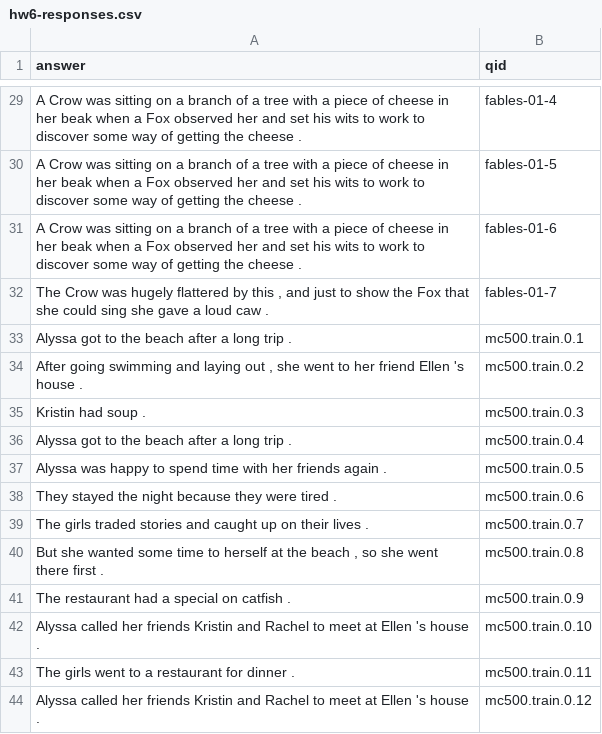
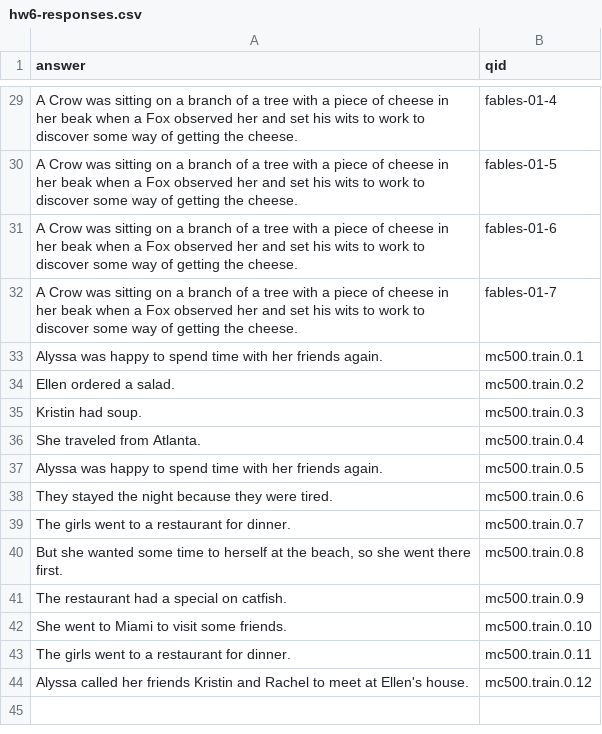
Before and after one commit to Miss-ada/question-answer-system, a CSV file: hw6-responses.csv, drawn as a sheet; only a part is shown, gaps mark what is left out; the diff covers the shown part only; the diff names each change by its address in the sheet, - before the commit and + after, or states it on an @@ line.

```diff
--- a/hw6-responses.csv
+++ b/hw6-responses.csv
-A29:A31 (answer): …getting the cheese .
+A29:A31 (answer): …getting the cheese.
-A32 (answer): The Crow was hugely flattered by this , and just to show the Fox that she could sing she gave a loud caw .
+A32 (answer): A Crow was sitting on a branch of a tree with a piece of cheese in her beak when a Fox observed her and set his wits to work to discover some way of getting the cheese.
-A33 (answer): Alyssa got to the beach after a long trip .
+A33 (answer): Alyssa was happy to spend time with her friends again.
-A34 (answer): After going swimming and laying out , she went to her friend Ellen 's house .
+A34 (answer): Ellen ordered a salad.
-A35 (answer): Kristin had soup .
+A35 (answer): Kristin had soup.
-A36 (answer): Alyssa got to the beach after a long trip .
+A36 (answer): She traveled from Atlanta.
-A37 (answer): …her friends again .
+A37 (answer): …her friends again.
-A38 (answer): …they were tired .
+A38 (answer): …they were tired.
-A39 (answer): The girls traded stories and caught up on their lives .
+A39 (answer): The girls went to a restaurant for dinner.
-A40 (answer): …at the beach , so she went there first .
+A40 (answer): …at the beach, so she went there first.
-A41 (answer): The restaurant had a special on catfish .
+A41 (answer): The restaurant had a special on catfish.
-A42 (answer): Alyssa called her friends Kristin and Rachel to meet at Ellen 's house .
+A42 (answer): She went to Miami to visit some friends.
-A43 (answer): The girls went to a restaurant for dinner .
+A43 (answer): The girls went to a restaurant for dinner.
-A44 (answer): …meet at Ellen 's house .
+A44 (answer): …meet at Ellen's house.
```
Also changed, not shown: 27 edited cells elsewhere in this file, 2 other files.
